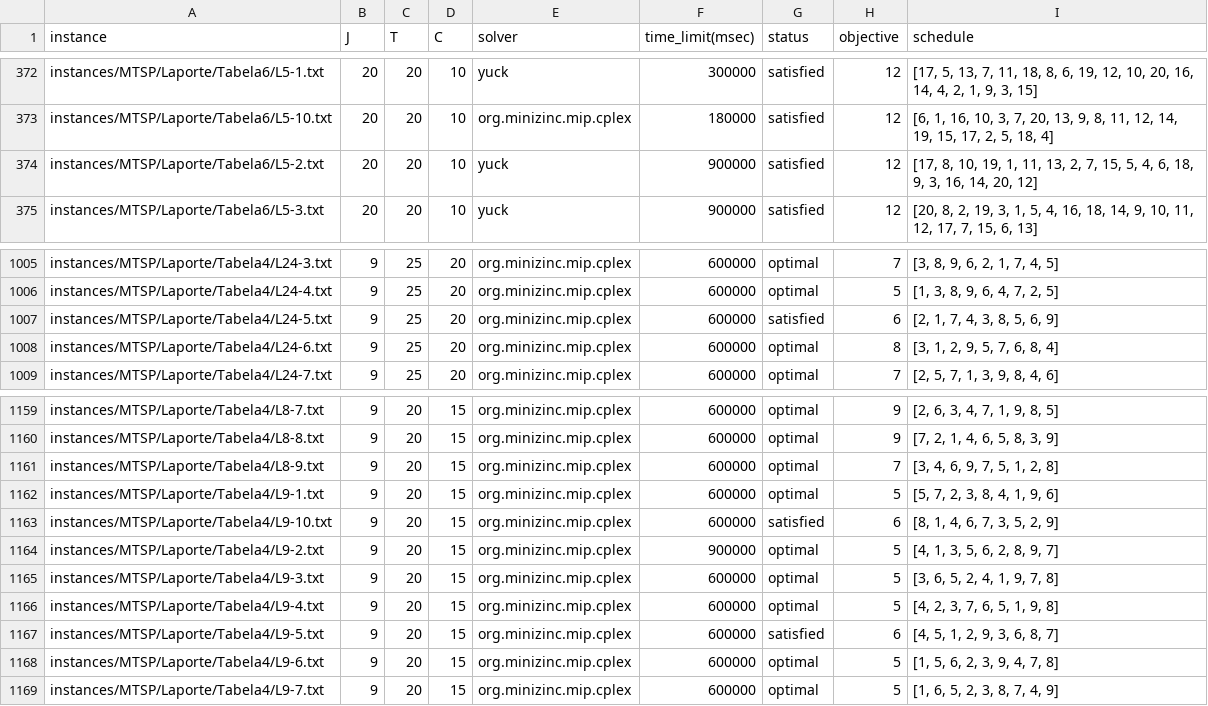
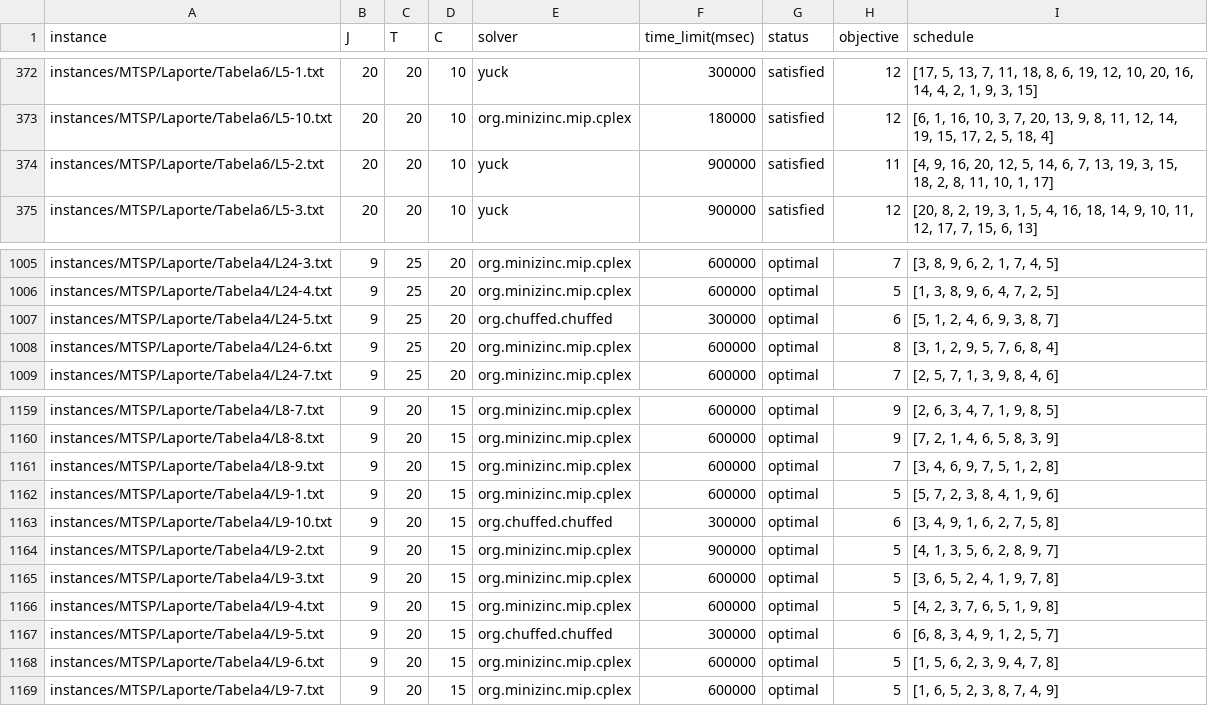
Before and after one commit to bokner/jstsp, a CSV file: results/all_results.csv, drawn as a sheet; only a part is shown, gaps mark what is left out.

Commit message:
Updated results for 8 and 9 jobs

```diff
--- a/results/all_results.csv
+++ b/results/all_results.csv
@@ -373,3 +373,3 @@ instances/MTSP/Laporte/Tabela6/L5-1.txt,20,20,10,yuck,300000,satisfied,12,"[17,
 instances/MTSP/Laporte/Tabela6/L5-10.txt,20,20,10,org.minizinc.mip.cplex,180000,satisfied,12,"[6, 1, 16, 10, 3, 7, 20, 13, 9, 8, 11, 12, 14, 19, 15, 17, 2, 5, 18, 4]"
-instances/MTSP/Laporte/Tabela6/L5-2.txt,20,20,10,yuck,900000,satisfied,12,"[17, 8, 10, 19, 1, 11, 13, 2, 7, 15, 5, 4, 6, 18, 9, 3, 16, 14, 20, 12]"
+instances/MTSP/Laporte/Tabela6/L5-2.txt,20,20,10,yuck,900000,satisfied,11,"[4, 9, 16, 20, 12, 5, 14, 6, 7, 13, 19, 3, 15, 18, 2, 8, 11, 10, 1, 17]"
 instances/MTSP/Laporte/Tabela6/L5-3.txt,20,20,10,yuck,900000,satisfied,12,"[20, 8, 2, 19, 3, 1, 5, 4, 16, 18, 14, 9, 10, 11, 12, 17, 7, 15, 6, 13]"
@@ -1006,3 +1006,3 @@ instances/MTSP/Laporte/Tabela4/L24-3.txt,9,25,20,org.minizinc.mip.cplex,600000,o
 instances/MTSP/Laporte/Tabela4/L24-4.txt,9,25,20,org.minizinc.mip.cplex,600000,optimal,5,"[1, 3, 8, 9, 6, 4, 7, 2, 5]"
-instances/MTSP/Laporte/Tabela4/L24-5.txt,9,25,20,org.minizinc.mip.cplex,600000,satisfied,6,"[2, 1, 7, 4, 3, 8, 5, 6, 9]"
+instances/MTSP/Laporte/Tabela4/L24-5.txt,9,25,20,org.chuffed.chuffed,300000,optimal,6,"[5, 1, 2, 4, 6, 9, 3, 8, 7]"
 instances/MTSP/Laporte/Tabela4/L24-6.txt,9,25,20,org.minizinc.mip.cplex,600000,optimal,8,"[3, 1, 2, 9, 5, 7, 6, 8, 4]"
@@ -1162,3 +1162,3 @@ instances/MTSP/Laporte/Tabela4/L8-9.txt,9,20,15,org.minizinc.mip.cplex,600000,op
 instances/MTSP/Laporte/Tabela4/L9-1.txt,9,20,15,org.minizinc.mip.cplex,600000,optimal,5,"[5, 7, 2, 3, 8, 4, 1, 9, 6]"
-instances/MTSP/Laporte/Tabela4/L9-10.txt,9,20,15,org.minizinc.mip.cplex,600000,satisfied,6,"[8, 1, 4, 6, 7, 3, 5, 2, 9]"
+instances/MTSP/Laporte/Tabela4/L9-10.txt,9,20,15,org.chuffed.chuffed,300000,optimal,6,"[3, 4, 9, 1, 6, 2, 7, 5, 8]"
 instances/MTSP/Laporte/Tabela4/L9-2.txt,9,20,15,org.minizinc.mip.cplex,900000,optimal,5,"[4, 1, 3, 5, 6, 2, 8, 9, 7]"
@@ -1166,3 +1166,3 @@ instances/MTSP/Laporte/Tabela4/L9-3.txt,9,20,15,org.minizinc.mip.cplex,600000,op
 instances/MTSP/Laporte/Tabela4/L9-4.txt,9,20,15,org.minizinc.mip.cplex,600000,optimal,5,"[4, 2, 3, 7, 6, 5, 1, 9, 8]"
-instances/MTSP/Laporte/Tabela4/L9-5.txt,9,20,15,org.minizinc.mip.cplex,600000,satisfied,6,"[4, 5, 1, 2, 9, 3, 6, 8, 7]"
+instances/MTSP/Laporte/Tabela4/L9-5.txt,9,20,15,org.chuffed.chuffed,300000,optimal,6,"[6, 8, 3, 4, 9, 1, 2, 5, 7]"
 instances/MTSP/Laporte/Tabela4/L9-6.txt,9,20,15,org.minizinc.mip.cplex,600000,optimal,5,"[1, 5, 6, 2, 3, 9, 4, 7, 8]"
```
